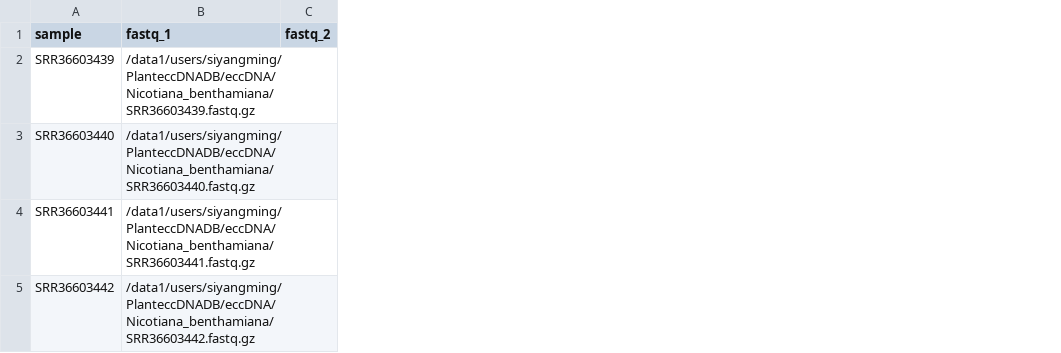
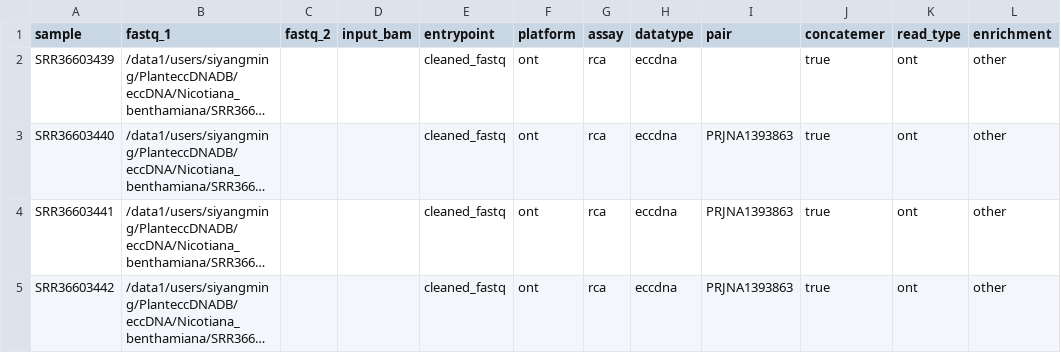
Before and after one commit to SiYangming/circdna.nf, a CSV file: samplesheets/circdnalr_Nicotiana_benthamiana_long_read.csv, drawn as a sheet; long unchanged cells end in …; the diff names each change by its address in the sheet, - before the commit and + after, or states it on an @@ line.

```diff
--- a/samplesheets/circdnalr_Nicotiana_benthamiana_long_read.csv
+++ b/samplesheets/circdnalr_Nicotiana_benthamiana_long_read.csv
+column D (input_bam), empty
+column E (entrypoint), rows 2-5: all cleaned_fastq
+column F (platform), rows 2-5: all ont
+column G (assay), rows 2-5: all rca
+column H (datatype), rows 2-5: all eccdna
+column I (pair), rows 3-5: all PRJNA1393863
+column J (concatemer), rows 2-5: all true
+column K (read_type), rows 2-5: all ont
+column L (enrichment), rows 2-5: all other
```
Also changed, not shown: samplesheets/circdnalr_Alopecurus_myosuroides_long_read.csv, samplesheets/circdnalr_Amaranthus_palmeri_long_read.csv, 43 other files.
